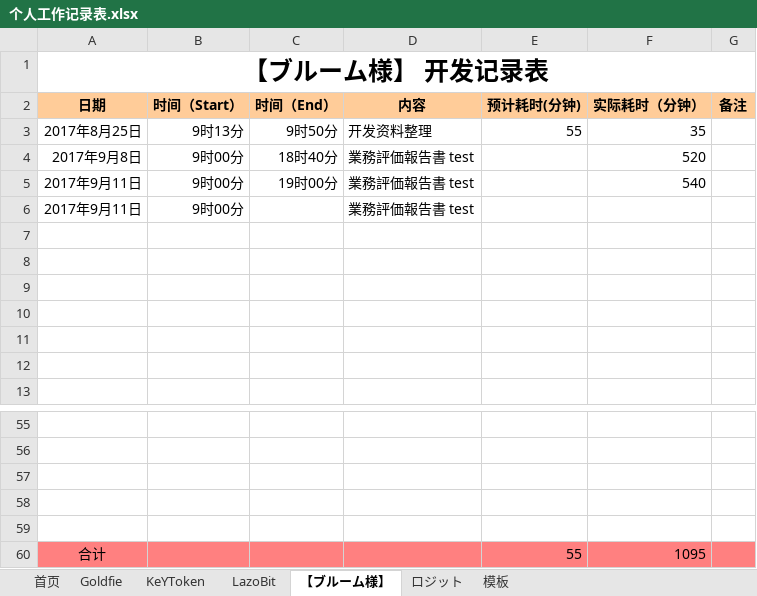
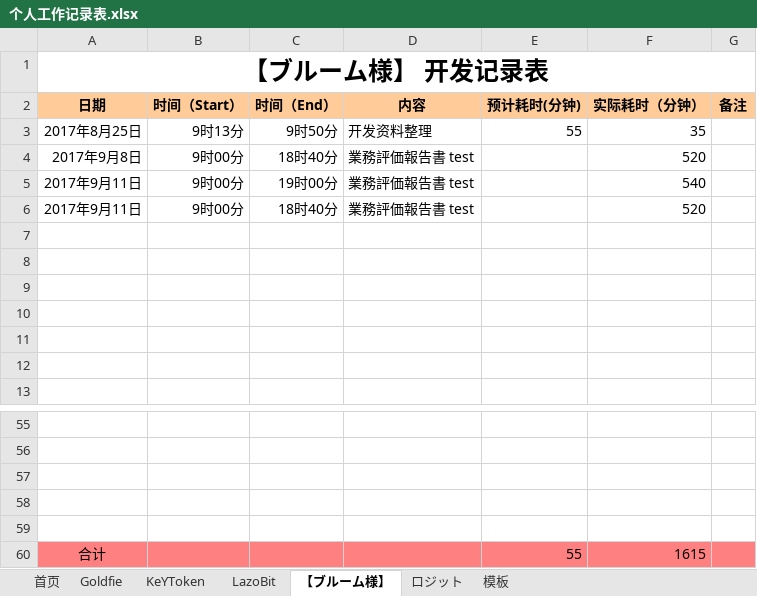
Before and after one commit to maty-onepiece/-, an Excel workbook: 个人工作记录表.xlsx, sheet 【ブルーム様】, drawn as a sheet; only a part is shown, gaps mark what is left out; values as stored, in another font and other column widths than the file's, no borders; the diff names each change by its address in the sheet, - before the commit and + after, or states it on an @@ line.

```diff
--- a/个人工作记录表.xlsx (sheet 【ブルーム様】)
+++ b/个人工作记录表.xlsx (sheet 【ブルーム様】)
-C6 (时间（End）): (empty)
+C6 (时间（End）): 18时40分
-F6 (实际耗时（分钟）): (empty)
+F6 (实际耗时（分钟）): 520
-F60 (实际耗时（分钟）): 1095
+F60 (实际耗时（分钟）): 1615
```
Also changed, not shown: sheet LazoBit, sheet Goldfie.
